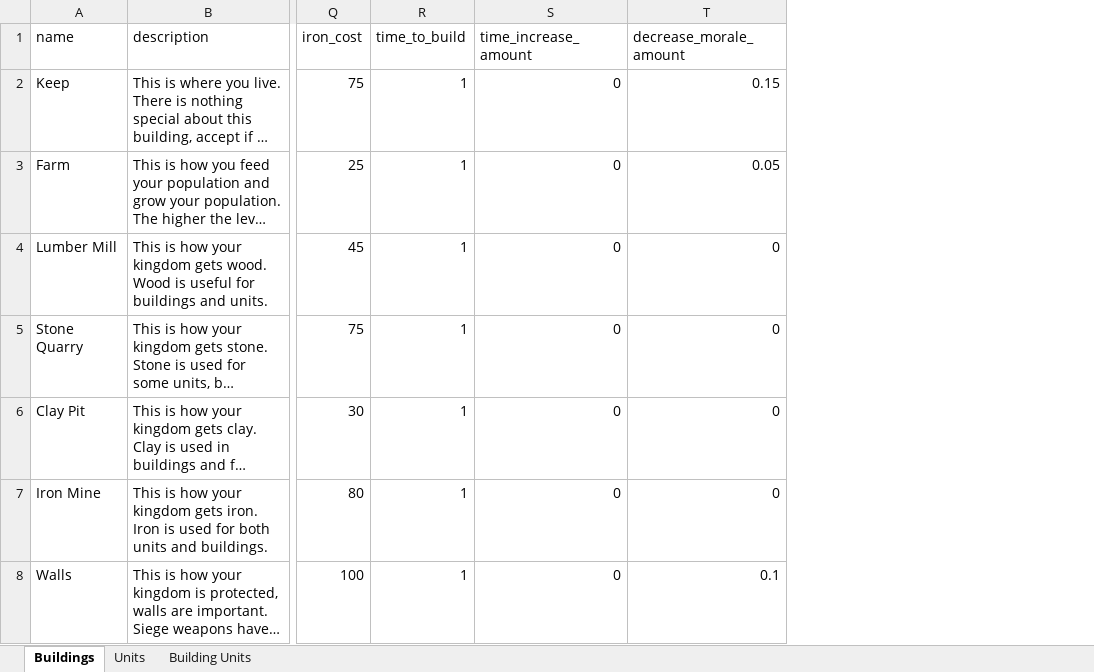
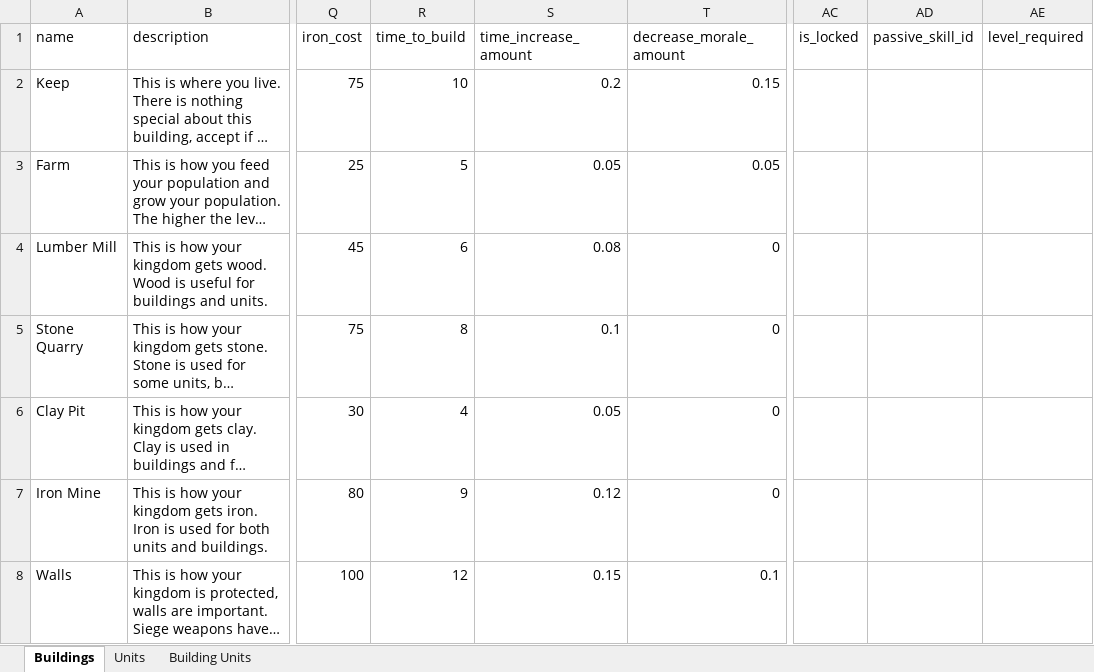
Before and after one commit to AdamKyle/flare, an Excel workbook: resources/data-imports/kingdoms.xlsx, sheet Buildings, drawn as a sheet; only a part is shown, gaps mark what is left out; long unchanged cells end in …; values as stored, in another font and other column widths than the file's, no borders; the diff covers the shown part only; the diff names each change by its address in the sheet, - before the commit and + after, or states it on an @@ line.

```diff
--- a/resources/data-imports/kingdoms.xlsx (sheet Buildings)
+++ b/resources/data-imports/kingdoms.xlsx (sheet Buildings)
+column AC (is_locked), empty
+column AD (passive_skill_id), empty
+column AE (level_required), empty
-R2 (time_to_build): 1
+R2 (time_to_build): 10
-S2 (time_increase_amount): 0
+S2 (time_increase_amount): 0.2
-R3 (time_to_build): 1
+R3 (time_to_build): 5
-S3 (time_increase_amount): 0
+S3 (time_increase_amount): 0.05
-R4 (time_to_build): 1
+R4 (time_to_build): 6
-S4 (time_increase_amount): 0
+S4 (time_increase_amount): 0.08
-R5 (time_to_build): 1
+R5 (time_to_build): 8
-S5 (time_increase_amount): 0
+S5 (time_increase_amount): 0.1
-R6 (time_to_build): 1
+R6 (time_to_build): 4
-S6 (time_increase_amount): 0
+S6 (time_increase_amount): 0.05
-R7 (time_to_build): 1
+R7 (time_to_build): 9
-S7 (time_increase_amount): 0
+S7 (time_increase_amount): 0.12
-R8 (time_to_build): 1
+R8 (time_to_build): 12
-S8 (time_increase_amount): 0
+S8 (time_increase_amount): 0.15
```
Also changed, not shown: 3 added rows and 6 edited cells elsewhere in this sheet, sheet Units, sheet Building Units, resources/data-imports/affixes.xlsx, resources/data-imports/items.xlsx, 2 other files.
